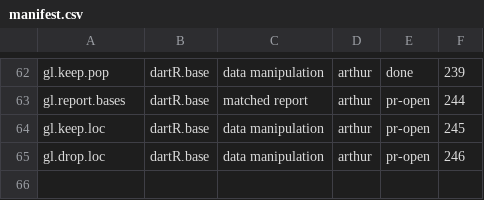
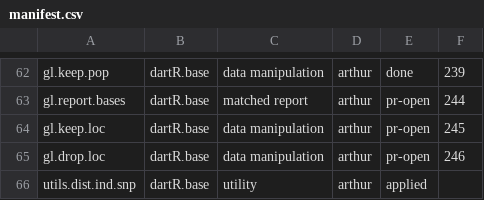
Before and after one commit to green-striped-gecko/dartR.base, a CSV file: function-review/manifest.csv, drawn as a sheet; only a part is shown, gaps mark what is left out; the diff names each change by its address in the sheet, - before the commit and + after, or states it on an @@ line.

```diff
--- a/function-review/manifest.csv
+++ b/function-review/manifest.csv
+row 66: utils.dist.ind.snp | dartR.base | utility | arthur | applied
```
Also changed, not shown: 5 other files.
